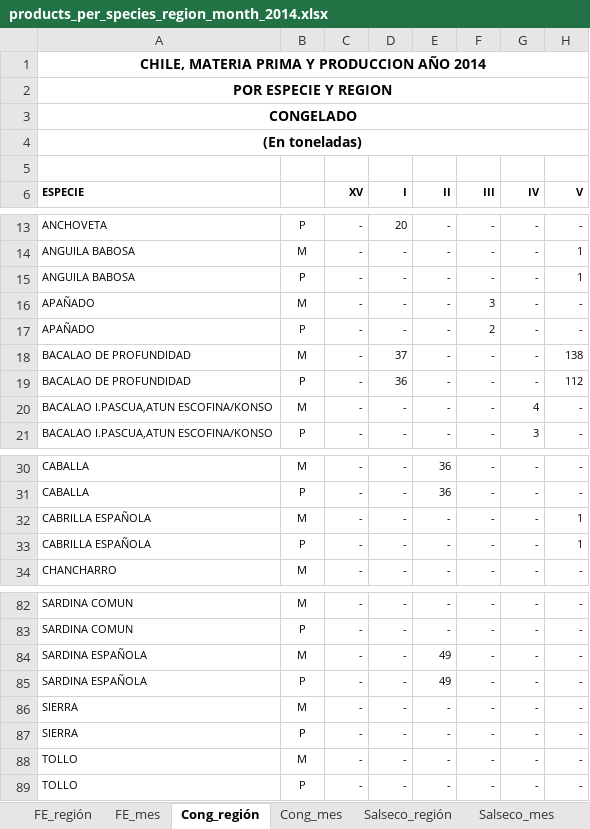
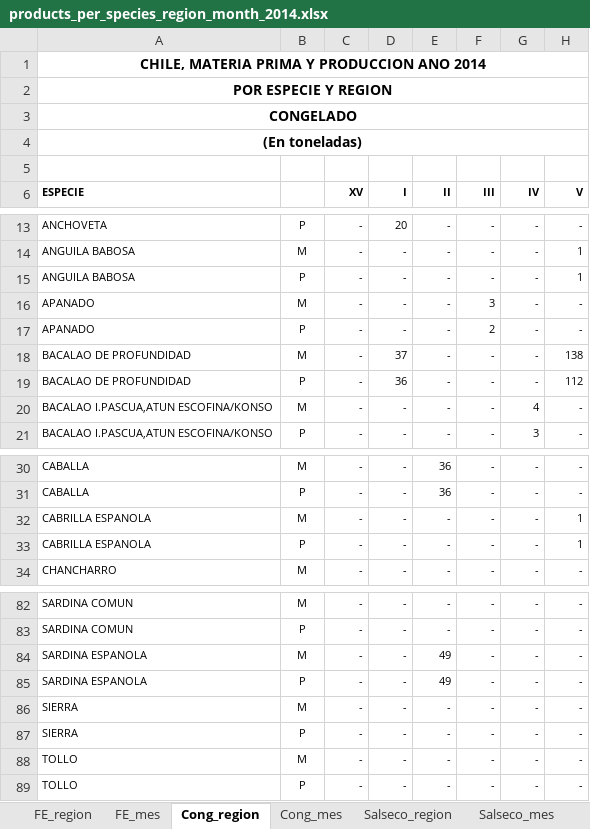
Before and after one commit to camilavargasp/main-fisheries-chile, an Excel workbook: information/raw_databases/SERNAPESCA/products/products_per_species_region_month_2014.xlsx, sheet Cong_region, drawn as a sheet; only a part is shown, gaps mark what is left out; values as stored, in another font and other column widths than the file's, no borders; the diff names each change by its address in the sheet, - before the commit and + after, or states it on an @@ line.

```diff
--- a/information/raw_databases/SERNAPESCA/products/products_per_species_region_month_2014.xlsx (sheet Cong_region)
+++ b/information/raw_databases/SERNAPESCA/products/products_per_species_region_month_2014.xlsx (sheet Cong_region)
-sheet tab: FE_región
+sheet tab: FE_region
-sheet tab: Cong_región
+sheet tab: Cong_region
-sheet tab: Salseco_región
+sheet tab: Salseco_region
-A1 (ESPECIE): CHILE, MATERIA PRIMA Y PRODUCCION AÑO 2014
+A1 (ESPECIE): CHILE, MATERIA PRIMA Y PRODUCCION ANO 2014
-A16:A17 (ESPECIE): APAÑADO
+A16:A17 (ESPECIE): APANADO
-A32:A33 (ESPECIE): CABRILLA ESPAÑOLA
+A32:A33 (ESPECIE): CABRILLA ESPANOLA
-A84:A85 (ESPECIE): SARDINA ESPAÑOLA
+A84:A85 (ESPECIE): SARDINA ESPANOLA
```
Also changed, not shown: sheet Harinareg, sheet Algaseca_region, sheet Aceitereg, sheet Conserva_region, sheet FE_region, other sheet tabs, information/raw_databases/SERNAPESCA/products/products_per_species_region_month_2013.xlsx, information/raw_databases/SERNAPESCA/products/products_per_species_region_month_2015.xlsx, 8 other files.
